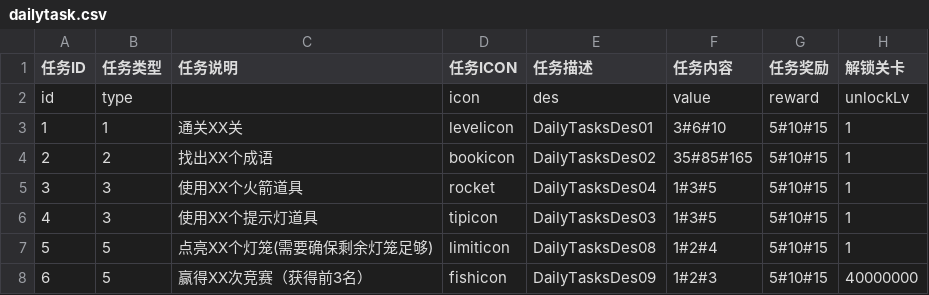
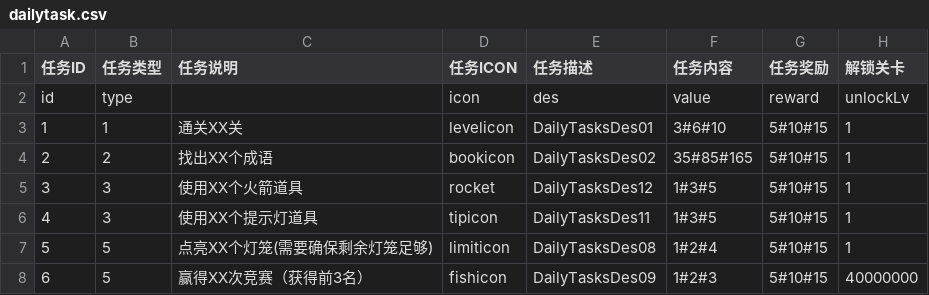
Before and after one commit to liufangzhiwu/HexWord, a CSV file: Assets/FourWordIdiom/MultipleData/StageDatas/GameInfo/dailytask.csv, drawn as a sheet.

```diff
--- a/Assets/FourWordIdiom/MultipleData/StageDatas/GameInfo/dailytask.csv
+++ b/Assets/FourWordIdiom/MultipleData/StageDatas/GameInfo/dailytask.csv
@@ -4,4 +4,4 @@ id,type,,icon,des,value,reward,unlockLv
 2,2,找出XX个成语,bookicon,DailyTasksDes02,35#85#165,5#10#15,1
-3,3,使用XX个火箭道具,rocket,DailyTasksDes04,1#3#5,5#10#15,1
-4,3,使用XX个提示灯道具,tipicon,DailyTasksDes03,1#3#5,5#10#15,1
+3,3,使用XX个火箭道具,rocket,DailyTasksDes12,1#3#5,5#10#15,1
+4,3,使用XX个提示灯道具,tipicon,DailyTasksDes11,1#3#5,5#10#15,1
 5,5,点亮XX个灯笼(需要确保剩余灯笼足够),limiticon,DailyTasksDes08,1#2#4,5#10#15,1
```
Also changed, not shown: 33 other files.
